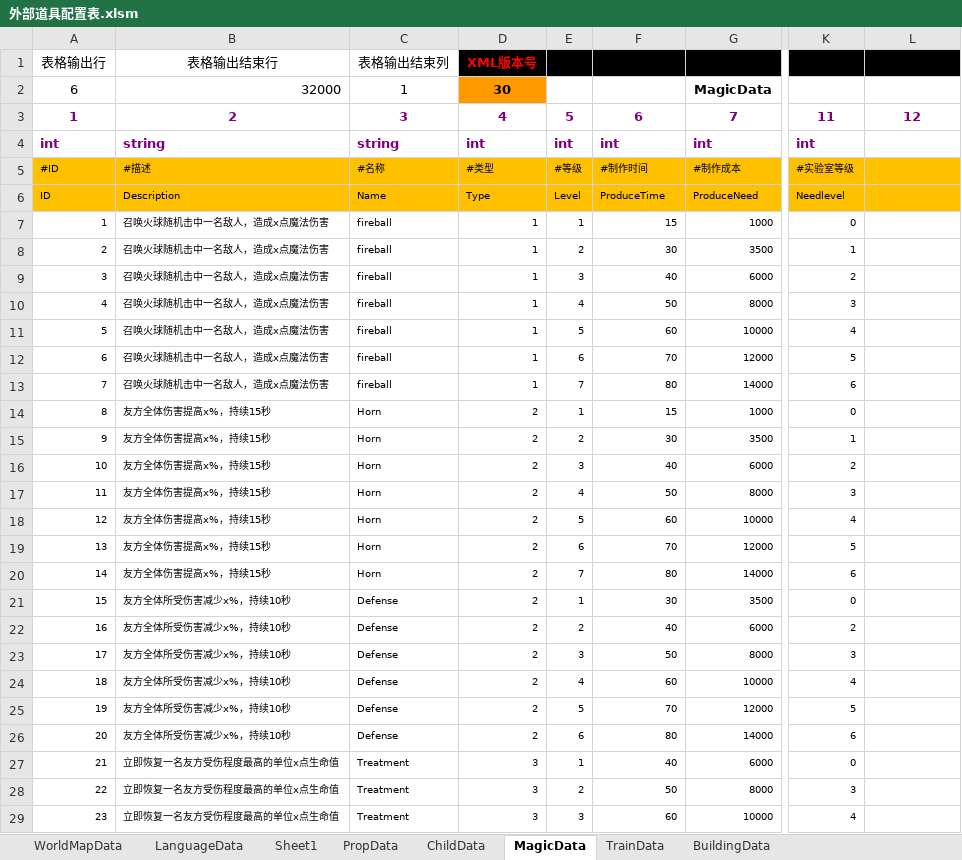
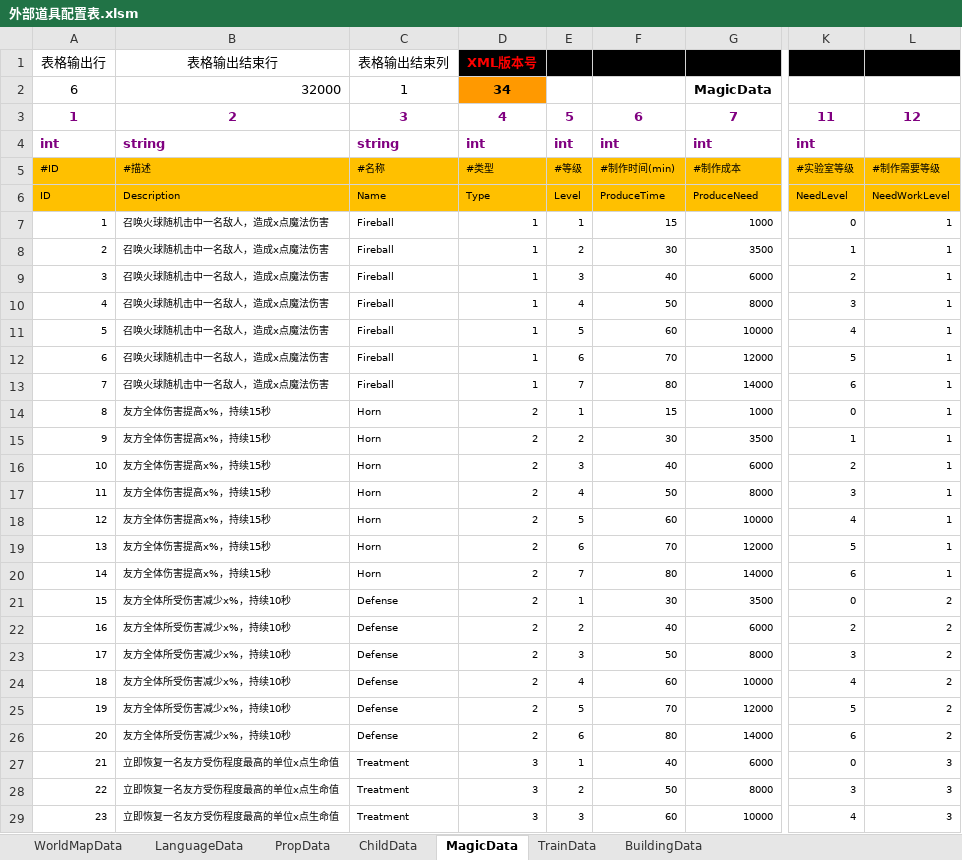
Before and after one commit to chen95nuo/NewRPG2D, an Excel workbook: 文档/外部道具配置表.xlsm, sheet MagicData, drawn as a sheet; only a part is shown, gaps mark what is left out; values as stored, in another font and other column widths than the file's, no borders; charts and pictures and conditional formats not drawn; the diff covers the shown part only; the diff names each change by its address in the sheet, - before the commit and + after, or states it on an @@ line.

```diff
--- a/文档/外部道具配置表.xlsm (sheet MagicData)
+++ b/文档/外部道具配置表.xlsm (sheet MagicData)
-sheet tab: Sheet1
-D2: 30
+D2: 34
-F5: #制作时间
+F5: #制作时间(min)
-L5: (empty)
+L5: #制作需要等级
-K6: Needlevel
+K6: NeedLevel
-L6: (empty)
+L6: NeedWorkLevel
-C7:C13: fireball
+C7:C13: Fireball
-L7:L20: (empty)
+L7:L20: 1
-L21:L26: (empty)
+L21:L26: 2
-L27:L29: (empty)
+L27:L29: 3
```
Also changed, not shown: 13 edited cells elsewhere in this sheet, charts or pictures, 23 other files.
